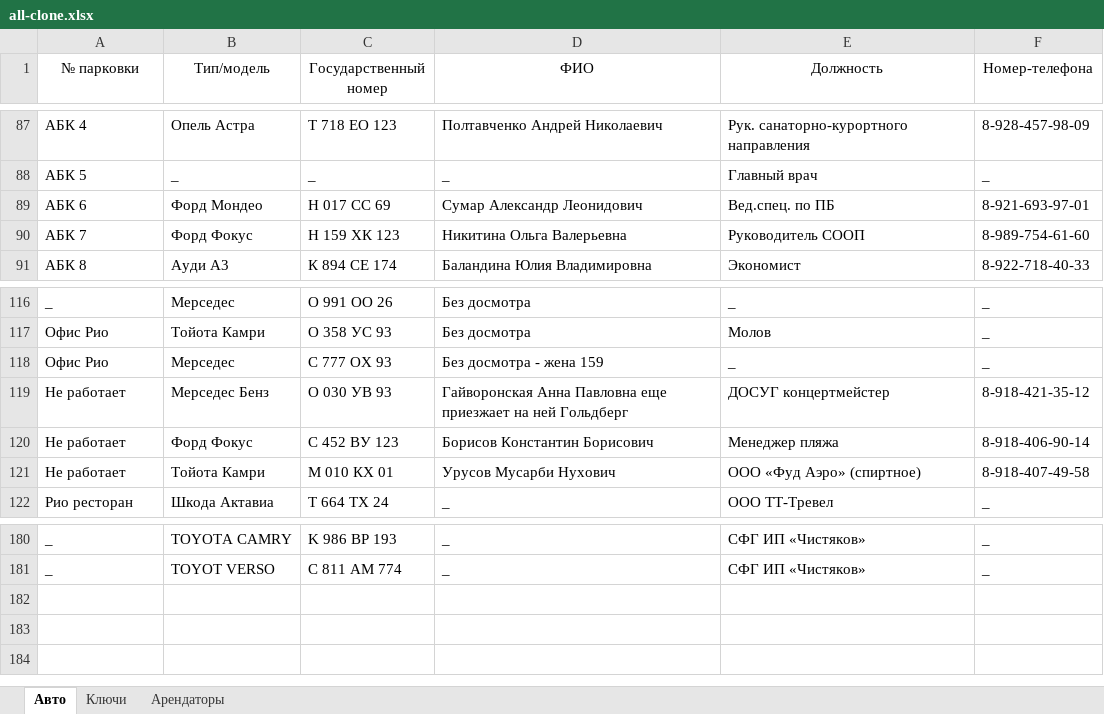
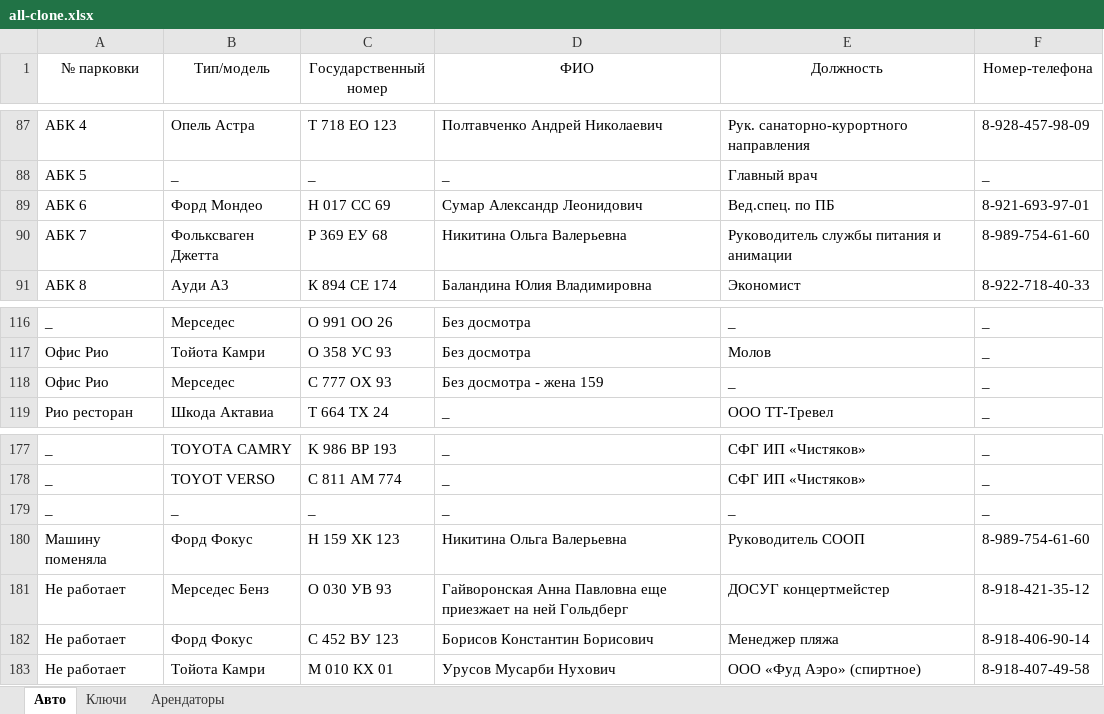
Before and after one commit to nbvtim/work, an Excel workbook: SOURS/all-clone.xlsx, sheet Авто, drawn as a sheet; only a part is shown, gaps mark what is left out; values as stored, in another font and other column widths than the file's, no borders; the diff names each change by its address in the sheet, - before the commit and + after, or states it on an @@ line.

```diff
--- a/SOURS/all-clone.xlsx (sheet Авто)
+++ b/SOURS/all-clone.xlsx (sheet Авто)
-B90 (Тип/модель): Форд Фокус
+B90 (Тип/модель): Фольксваген Джетта
-C90 (Государственный номер): Н 159 ХК 123
+C90 (Государственный номер): Р 369 ЕУ 68
-E90 (Должность): Руководитель СООП
+E90 (Должность): Руководитель службы питания и анимации
+row 179: _ | _ | _ | _ | _ | _
+row 180: Машину поменяла | Форд Фокус | Н 159 ХК 123 | Никитина Ольга Валерьевна | Руководитель СООП | 8-989-754-61-60
@@ row 119 moved to row 181: Не работает @@
@@ row 120 moved to row 182: Не работает @@
@@ row 121 moved to row 183: Не работает @@
```
Also changed, not shown: 1 other file.
